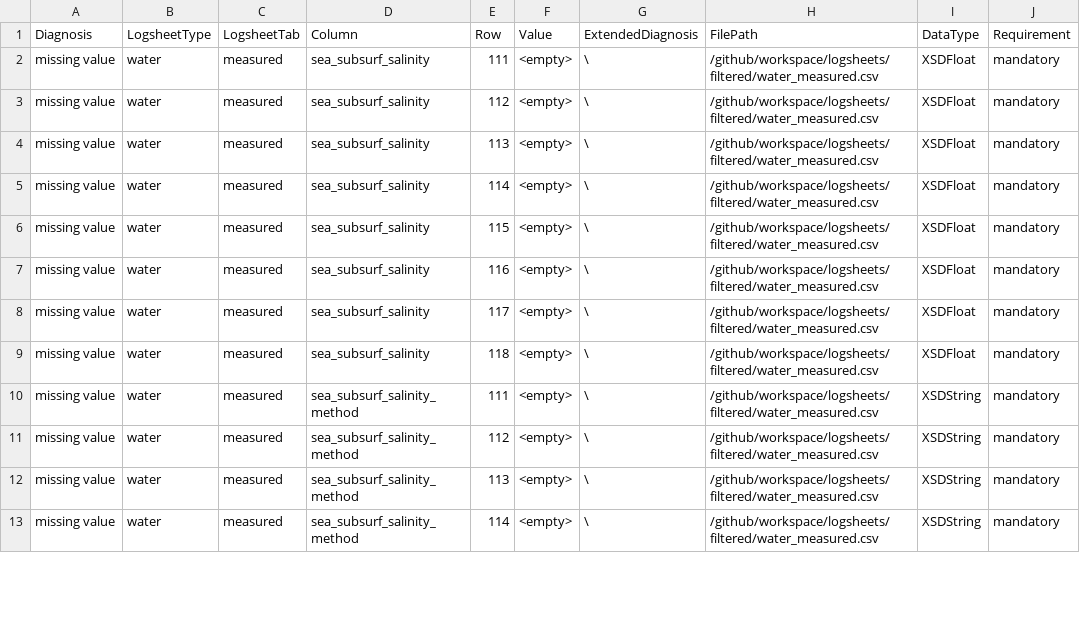
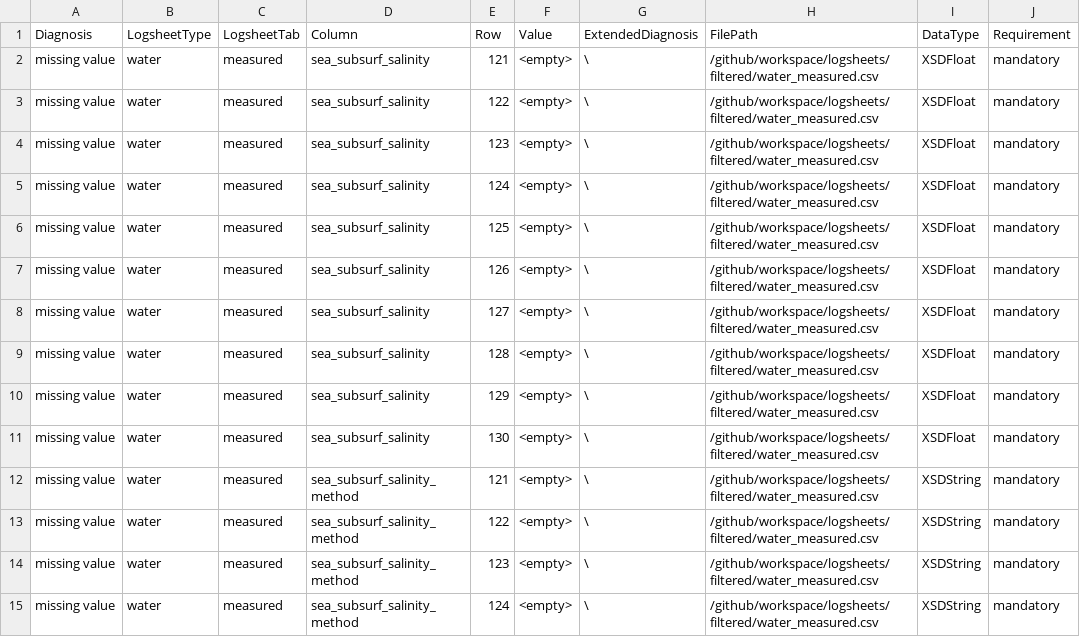
Before and after one commit to emo-bon/observatory-lmo-crate, a CSV file: data-quality-control/report.csv, drawn as a sheet; only a part is shown; the diff covers the shown part only.

```diff
--- a/data-quality-control/report.csv
+++ b/data-quality-control/report.csv
@@ -1,13 +1,15 @@
 Diagnosis,LogsheetType,LogsheetTab,Column,Row,Value,ExtendedDiagnosis,FilePath,DataType,Requirement
-missing value,water,measured,sea_subsurf_salinity,111,<empty>,\,/github/workspace/logsheets/filtered/water_measured.csv,XSDFloat,mandatory
-missing value,water,measured,sea_subsurf_salinity,112,<empty>,\,/github/workspace/logsheets/filtered/water_measured.csv,XSDFloat,mandatory
-missing value,water,measured,sea_subsurf_salinity,113,<empty>,\,/github/workspace/logsheets/filtered/water_measured.csv,XSDFloat,mandatory
-missing value,water,measured,sea_subsurf_salinity,114,<empty>,\,/github/workspace/logsheets/filtered/water_measured.csv,XSDFloat,mandatory
-missing value,water,measured,sea_subsurf_salinity,115,<empty>,\,/github/workspace/logsheets/filtered/water_measured.csv,XSDFloat,mandatory
-missing value,water,measured,sea_subsurf_salinity,116,<empty>,\,/github/workspace/logsheets/filtered/water_measured.csv,XSDFloat,mandatory
-missing value,water,measured,sea_subsurf_salinity,117,<empty>,\,/github/workspace/logsheets/filtered/water_measured.csv,XSDFloat,mandatory
-missing value,water,measured,sea_subsurf_salinity,118,<empty>,\,/github/workspace/logsheets/filtered/water_measured.csv,XSDFloat,mandatory
-missing value,water,measured,sea_subsurf_salinity_method,111,<empty>,\,/github/workspace/logsheets/filtered/water_measured.csv,XSDString,mandatory
-missing value,water,measured,sea_subsurf_salinity_method,112,<empty>,\,/github/workspace/logsheets/filtered/water_measured.csv,XSDString,mandatory
-missing value,water,measured,sea_subsurf_salinity_method,113,<empty>,\,/github/workspace/logsheets/filtered/water_measured.csv,XSDString,mandatory
-missing value,water,measured,sea_subsurf_salinity_method,114,<empty>,\,/github/workspace/logsheets/filtered/water_measured.csv,XSDString,mandatory
+missing value,water,measured,sea_subsurf_salinity,121,<empty>,\,/github/workspace/logsheets/filtered/water_measured.csv,XSDFloat,mandatory
+missing value,water,measured,sea_subsurf_salinity,122,<empty>,\,/github/workspace/logsheets/filtered/water_measured.csv,XSDFloat,mandatory
+missing value,water,measured,sea_subsurf_salinity,123,<empty>,\,/github/workspace/logsheets/filtered/water_measured.csv,XSDFloat,mandatory
+missing value,water,measured,sea_subsurf_salinity,124,<empty>,\,/github/workspace/logsheets/filtered/water_measured.csv,XSDFloat,mandatory
+missing value,water,measured,sea_subsurf_salinity,125,<empty>,\,/github/workspace/logsheets/filtered/water_measured.csv,XSDFloat,mandatory
+missing value,water,measured,sea_subsurf_salinity,126,<empty>,\,/github/workspace/logsheets/filtered/water_measured.csv,XSDFloat,mandatory
+missing value,water,measured,sea_subsurf_salinity,127,<empty>,\,/github/workspace/logsheets/filtered/water_measured.csv,XSDFloat,mandatory
+missing value,water,measured,sea_subsurf_salinity,128,<empty>,\,/github/workspace/logsheets/filtered/water_measured.csv,XSDFloat,mandatory
+missing value,water,measured,sea_subsurf_salinity,129,<empty>,\,/github/workspace/logsheets/filtered/water_measured.csv,XSDFloat,mandatory
+missing value,water,measured,sea_subsurf_salinity,130,<empty>,\,/github/workspace/logsheets/filtered/water_measured.csv,XSDFloat,mandatory
+missing value,water,measured,sea_subsurf_salinity_method,121,<empty>,\,/github/workspace/logsheets/filtered/water_measured.csv,XSDString,mandatory
+missing value,water,measured,sea_subsurf_salinity_method,122,<empty>,\,/github/workspace/logsheets/filtered/water_measured.csv,XSDString,mandatory
+missing value,water,measured,sea_subsurf_salinity_method,123,<empty>,\,/github/workspace/logsheets/filtered/water_measured.csv,XSDString,mandatory
+missing value,water,measured,sea_subsurf_salinity_method,124,<empty>,\,/github/workspace/logsheets/filtered/water_measured.csv,XSDString,mandatory
```
Also changed, not shown: 12 added rows and 28 edited cells elsewhere in this file, data-quality-control/dqc.csv, logsheets/filtered/water_measured.csv, 2 other files.
